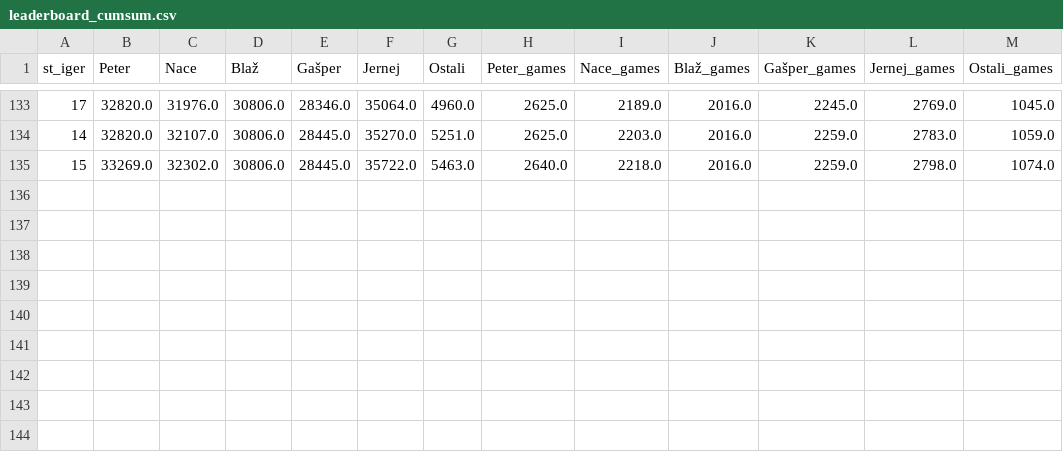
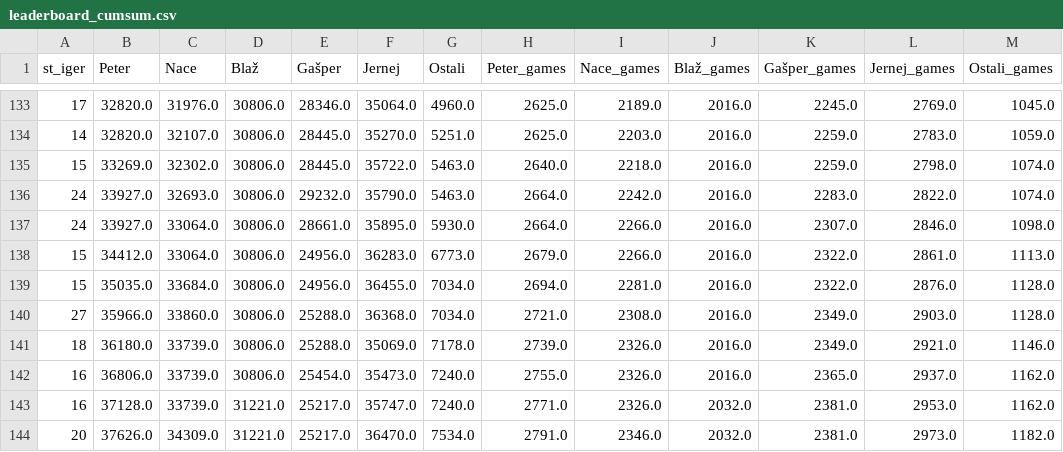
Before and after one commit to naceee/naceee.github.io, a CSV file: tarok/data/leaderboard_cumsum.csv, drawn as a sheet; only a part is shown, gaps mark what is left out.

```diff
--- a/tarok/data/leaderboard_cumsum.csv
+++ b/tarok/data/leaderboard_cumsum.csv
@@ -135 +135,10 @@ st_iger,Peter,Nace,Blaž,Gašper,Jernej,Ostali,Peter_games,Nace_games,Blaž_game
 15,33269.0,32302.0,30806.0,28445.0,35722.0,5463.0,2640.0,2218.0,2016.0,2259.0,2798.0,1074.0
+24,33927.0,32693.0,30806.0,29232.0,35790.0,5463.0,2664.0,2242.0,2016.0,2283.0,2822.0,1074.0
+24,33927.0,33064.0,30806.0,28661.0,35895.0,5930.0,2664.0,2266.0,2016.0,2307.0,2846.0,1098.0
+15,34412.0,33064.0,30806.0,24956.0,36283.0,6773.0,2679.0,2266.0,2016.0,2322.0,2861.0,1113.0
+15,35035.0,33684.0,30806.0,24956.0,36455.0,7034.0,2694.0,2281.0,2016.0,2322.0,2876.0,1128.0
+27,35966.0,33860.0,30806.0,25288.0,36368.0,7034.0,2721.0,2308.0,2016.0,2349.0,2903.0,1128.0
+18,36180.0,33739.0,30806.0,25288.0,35069.0,7178.0,2739.0,2326.0,2016.0,2349.0,2921.0,1146.0
+16,36806.0,33739.0,30806.0,25454.0,35473.0,7240.0,2755.0,2326.0,2016.0,2365.0,2937.0,1162.0
+16,37128.0,33739.0,31221.0,25217.0,35747.0,7240.0,2771.0,2326.0,2032.0,2381.0,2953.0,1162.0
+20,37626.0,34309.0,31221.0,25217.0,36470.0,7534.0,2791.0,2346.0,2032.0,2381.0,2973.0,1182.0
```
Also changed, not shown: tarok/data/games_data_merge_players.csv, tarok/data/last_n_games.csv, 18 other files.
